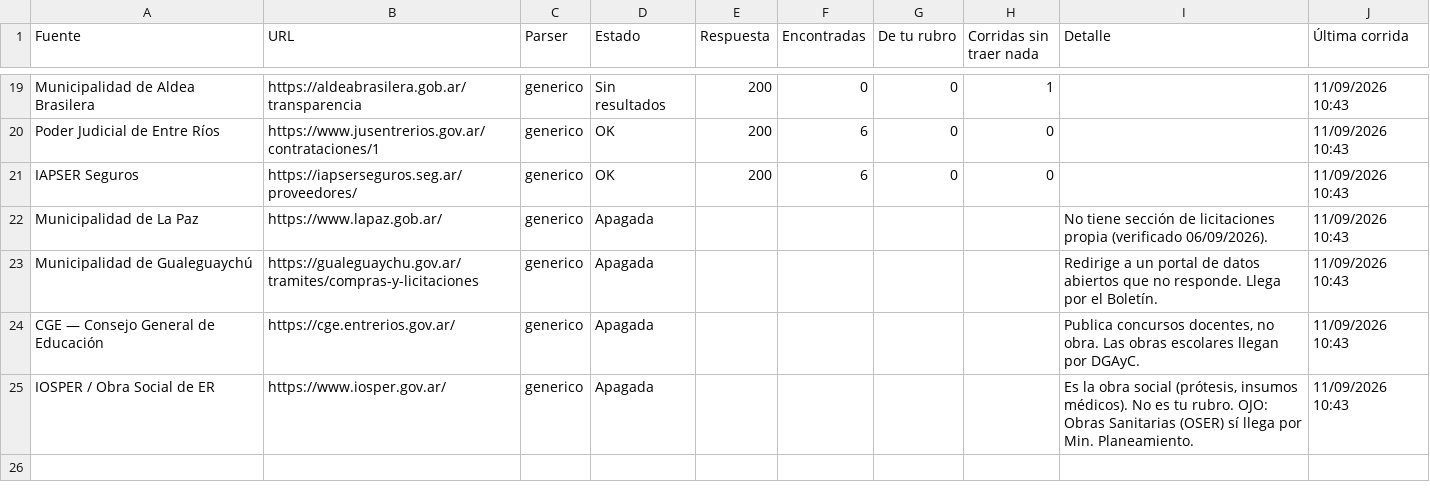
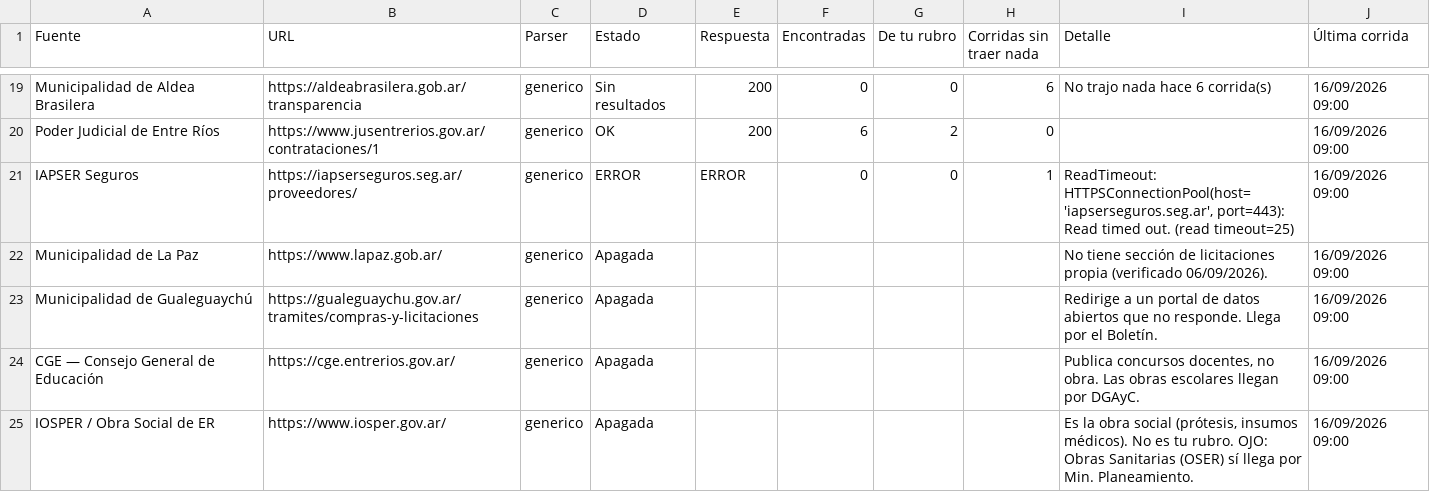
Before and after one commit to delfivit/lic-ER, a CSV file: diagnostico.csv, drawn as a sheet; only a part is shown, gaps mark what is left out; the diff covers the shown part only; the diff names each change by its address in the sheet, - before the commit and + after, or states it on an @@ line.

```diff
--- a/diagnostico.csv
+++ b/diagnostico.csv
-H19 (Corridas sin traer nada): 1
+H19 (Corridas sin traer nada): 6
-I19 (Detalle): (empty)
+I19 (Detalle): No trajo nada hace 6 corrida(s)
-J19:J25 (Última corrida): 11/09/2026 10:43
+J19:J25 (Última corrida): 16/09/2026 09:00
-G20 (De tu rubro): 0
+G20 (De tu rubro): 2
-D21 (Estado): OK
+D21 (Estado): ERROR
-E21 (Respuesta): 200
+E21 (Respuesta): ERROR
-F21 (Encontradas): 6
+F21 (Encontradas): 0
-H21 (Corridas sin traer nada): 0
+H21 (Corridas sin traer nada): 1
-I21 (Detalle): (empty)
+I21 (Detalle): ReadTimeout: HTTPSConnectionPool(host='iapserseguros.seg.ar', port=443): Read timed out. (read timeout=25)
```
Also changed, not shown: 51 edited cells elsewhere in this file, 2 other files.
